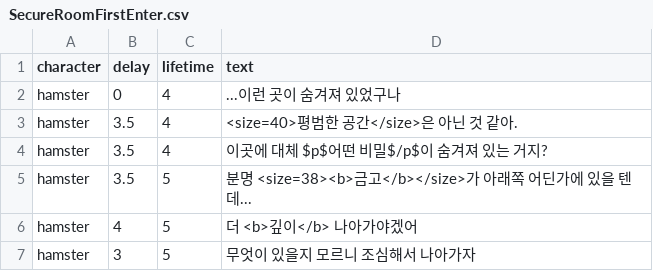
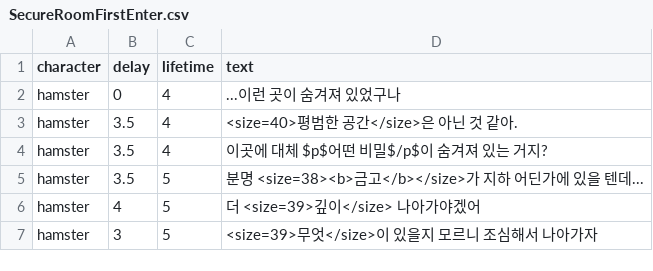
Before and after one commit to SWPP-2025SPRING/team-project-for-2025-spring-swpp-team-10, a CSV file: Assets/Resources/Dialogues/SecureRoomFirstEnter.csv, drawn as a sheet.

```diff
--- a/Assets/Resources/Dialogues/SecureRoomFirstEnter.csv
+++ b/Assets/Resources/Dialogues/SecureRoomFirstEnter.csv
@@ -4,4 +4,4 @@ hamster,3.5,4,"<size=40>평범한 공간</size>은 아닌 것 같아."
 hamster,3.5,4,"이곳에 대체 $p$어떤 비밀$/p$이 숨겨져 있는 거지?"
-hamster,3.5,5,"분명 <size=38><b>금고</b></size>가 아래쪽 어딘가에 있을 텐데..."
-hamster,4,5,"더 <b>깊이</b> 나아가야겠어"
-hamster,3,5,"무엇이 있을지 모르니 조심해서 나아가자"
+hamster,3.5,5,"분명 <size=38><b>금고</b></size>가 지하 어딘가에 있을 텐데..."
+hamster,4,5,"더 <size=39>깊이</size> 나아가야겠어"
+hamster,3,5,"<size=39>무엇</size>이 있을지 모르니 조심해서 나아가자"
```
Also changed, not shown: Assets/Resources/Dialogues/CubeStageFirstEnter.csv, Assets/Resources/Dialogues/SafeBoxOpenDialogue.csv, 27 other files.
